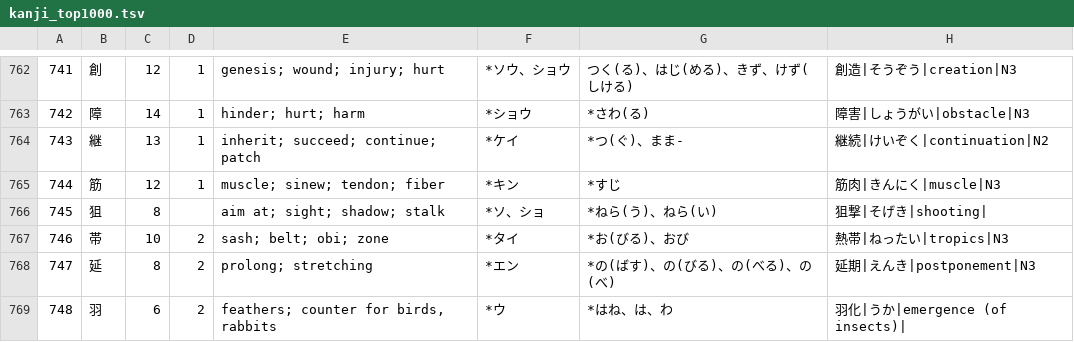
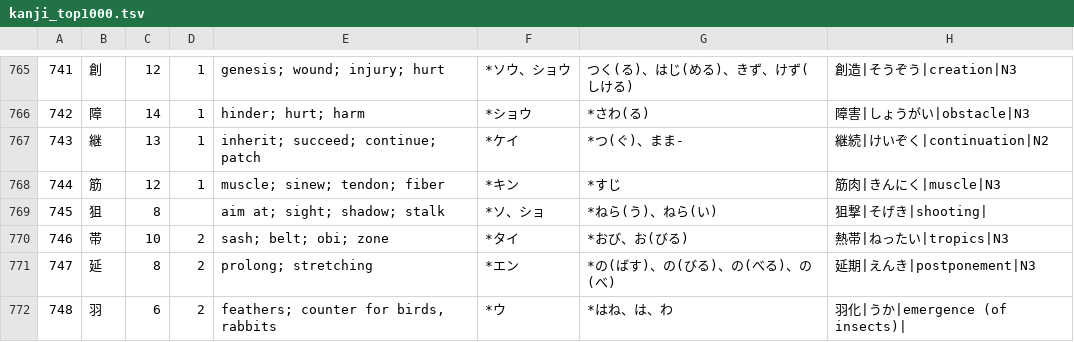
Before and after one commit to u-Shiyuh/notes-to-anki, a TSV file: kanji_top1000.tsv, drawn as a sheet; only a part is shown, gaps mark what is left out; addresses are those after the commit; the diff covers the shown part only; the diff names each change by its address in the sheet, - before the commit and + after, or states it on an @@ line.

```diff
--- a/kanji_top1000.tsv
+++ b/kanji_top1000.tsv
-G770: *お(びる)、おび
+G770: *おび、お(びる)
```
Also changed, not shown: 3 added rows, 6 edited cells and row numbers in column A elsewhere in this file, 2 other files.
